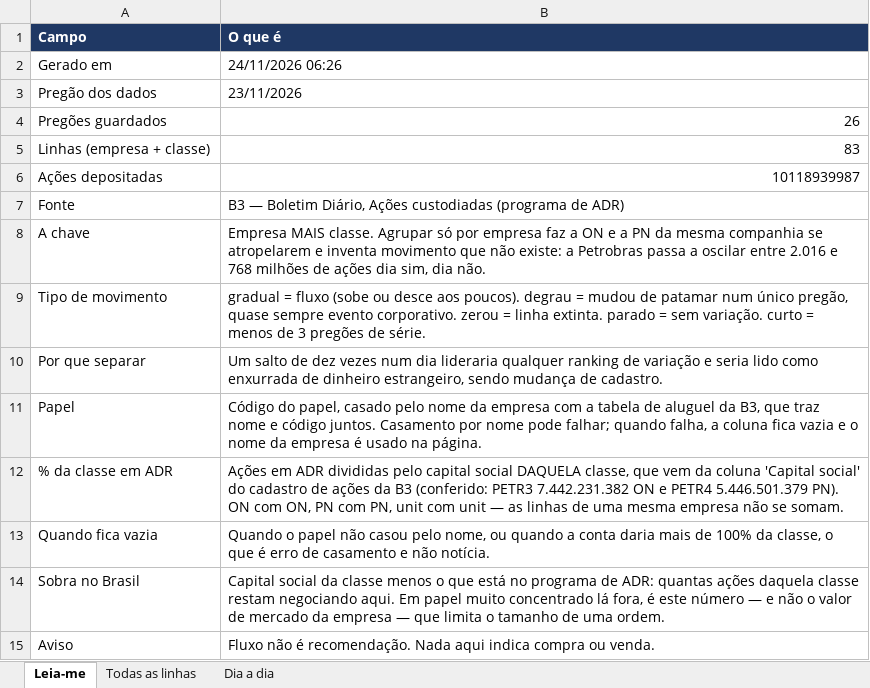
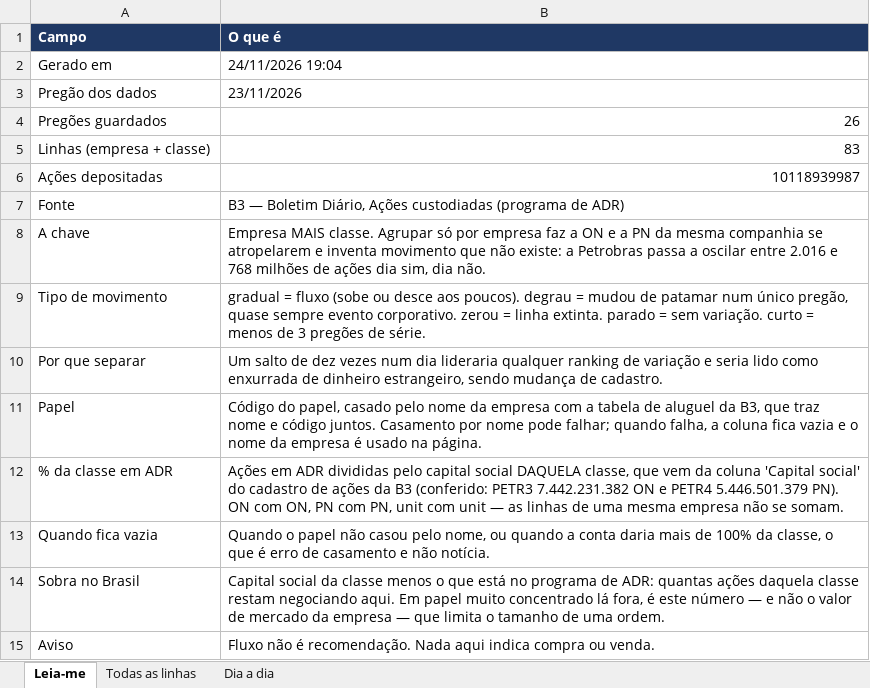
Before and after one commit to jarbasdacosta/pendulodemercado, an Excel workbook: content/adr/adr.xlsx, sheet Leia-me, drawn as a sheet; values as stored, in another font and other column widths than the file's, no borders; the diff names each change by its address in the sheet, - before the commit and + after, or states it on an @@ line.

```diff
--- a/content/adr/adr.xlsx (sheet Leia-me)
+++ b/content/adr/adr.xlsx (sheet Leia-me)
-B2 (O que é): 24/11/2026 06:26
+B2 (O que é): 24/11/2026 19:04
```
Also changed, not shown: content/agro/agro.xlsx, content/posicionamento/aluguel.xlsx, 43 other files.
